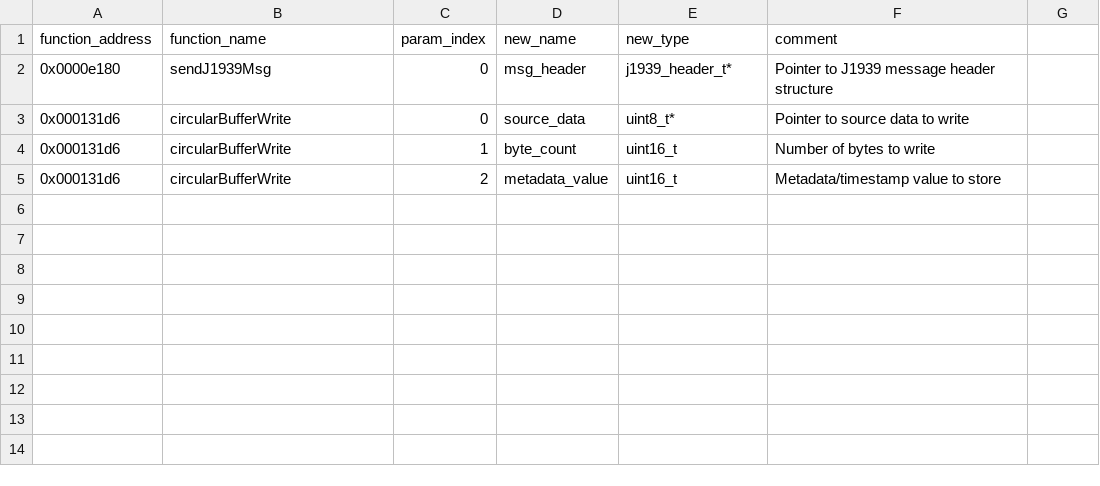
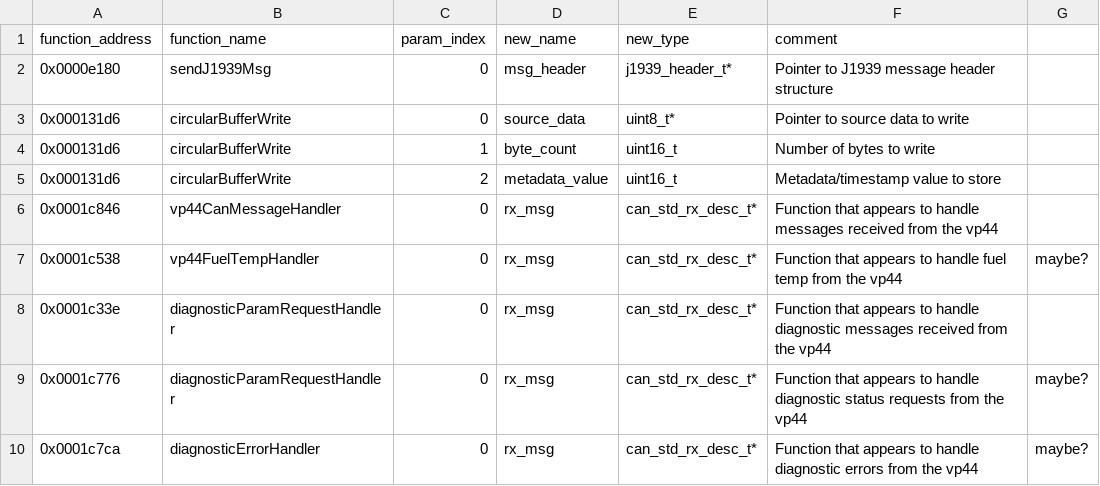
Before and after one commit to jlaustill/J90280.05.analysis, a CSV file: ghidra/CM550.rep/function_parameters.csv, drawn as a sheet.

```diff
--- a/ghidra/CM550.rep/function_parameters.csv
+++ b/ghidra/CM550.rep/function_parameters.csv
@@ -5 +5,6 @@ function_address,function_name,param_index,new_name,new_type,comment
 0x000131d6,circularBufferWrite,2,metadata_value,uint16_t,Metadata/timestamp value to store
+0x0001c846,vp44CanMessageHandler,0,rx_msg,can_std_rx_desc_t*,Function that appears to handle messages received from the vp44
+0x0001c538,vp44FuelTempHandler,0,rx_msg,can_std_rx_desc_t*,Function that appears to handle fuel temp from the vp44, maybe?
+0x0001c33e,diagnosticParamRequestHandler,0,rx_msg,can_std_rx_desc_t*,Function that appears to handle diagnostic messages received from the vp44
+0x0001c776,diagnosticParamRequestHandler,0,rx_msg,can_std_rx_desc_t*,Function that appears to handle diagnostic status requests from the vp44, maybe?
+0x0001c7ca,diagnosticErrorHandler,0,rx_msg,can_std_rx_desc_t*,Function that appears to handle diagnostic errors from the vp44, maybe?
```
Also changed, not shown: ghidra/CM550.rep/constants.csv, ghidra/CM550.rep/function_renames.csv, 10 other files.
